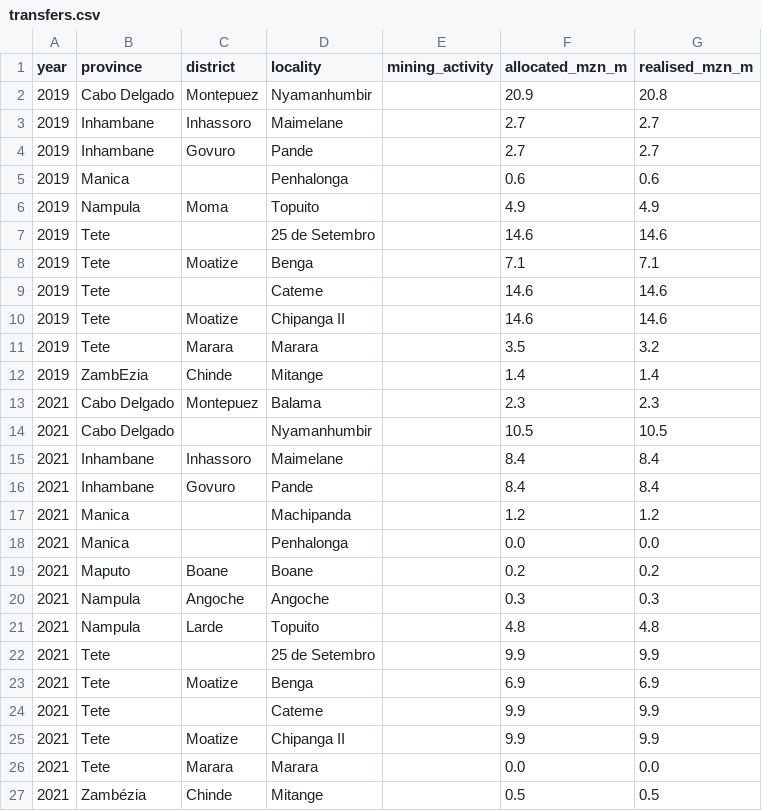
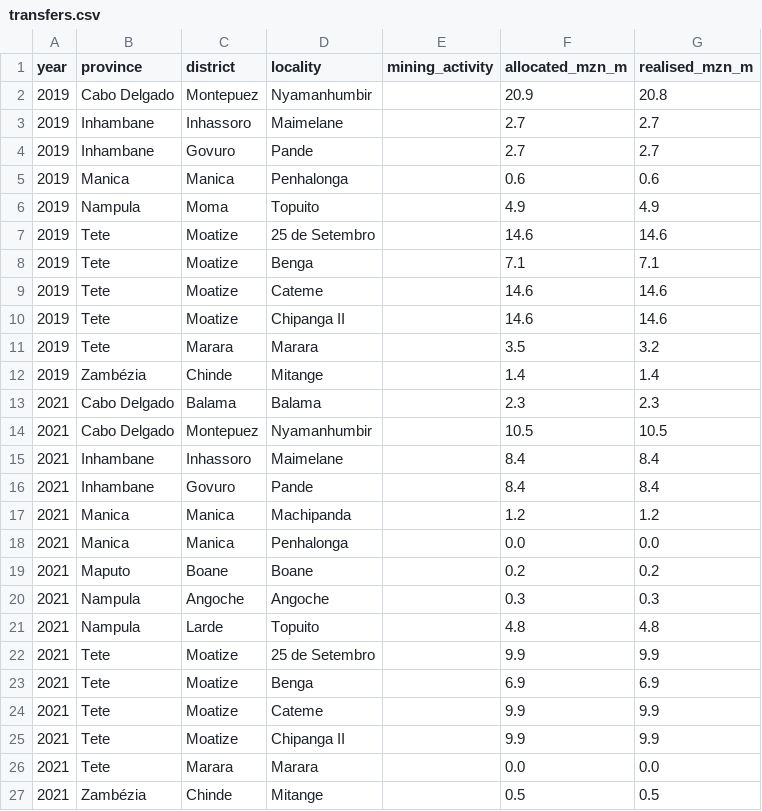
Before and after one commit to eltonlaice/quinhao, a CSV file: data/transfers.csv, drawn as a sheet; only a part is shown; the diff covers the shown part only.

Commit message:
Add the public page: pick your locality, see what was transferred
Single 17 KB HTML file, no external requests, works offline once loaded.
Also corrects locality/district labels the column parser mis-assigned where
the source merges district cells vertically.

```diff
--- a/data/transfers.csv
+++ b/data/transfers.csv
@@ -4,16 +4,16 @@ year,province,district,locality,mining_activity,allocated_mzn_m,realised_mzn_m
 2019,Inhambane,Govuro,Pande,,2.7,2.7
-2019,Manica,,Penhalonga,,0.6,0.6
+2019,Manica,Manica,Penhalonga,,0.6,0.6
 2019,Nampula,Moma,Topuito,,4.9,4.9
-2019,Tete,,25 de Setembro,,14.6,14.6
+2019,Tete,Moatize,25 de Setembro,,14.6,14.6
 2019,Tete,Moatize,Benga,,7.1,7.1
-2019,Tete,,Cateme,,14.6,14.6
+2019,Tete,Moatize,Cateme,,14.6,14.6
 2019,Tete,Moatize,Chipanga II,,14.6,14.6
 2019,Tete,Marara,Marara,,3.5,3.2
-2019,ZambEzia,Chinde,Mitange,,1.4,1.4
-2021,Cabo Delgado,Montepuez,Balama,,2.3,2.3
-2021,Cabo Delgado,,Nyamanhumbir,,10.5,10.5
+2019,Zambézia,Chinde,Mitange,,1.4,1.4
+2021,Cabo Delgado,Balama,Balama,,2.3,2.3
+2021,Cabo Delgado,Montepuez,Nyamanhumbir,,10.5,10.5
 2021,Inhambane,Inhassoro,Maimelane,,8.4,8.4
 2021,Inhambane,Govuro,Pande,,8.4,8.4
-2021,Manica,,Machipanda,,1.2,1.2
-2021,Manica,,Penhalonga,,0.0,0.0
+2021,Manica,Manica,Machipanda,,1.2,1.2
+2021,Manica,Manica,Penhalonga,,0.0,0.0
 2021,Maputo,Boane,Boane,,0.2,0.2
@@ -21,5 +21,5 @@ year,province,district,locality,mining_activity,allocated_mzn_m,realised_mzn_m
 2021,Nampula,Larde,Topuito,,4.8,4.8
-2021,Tete,,25 de Setembro,,9.9,9.9
+2021,Tete,Moatize,25 de Setembro,,9.9,9.9
 2021,Tete,Moatize,Benga,,6.9,6.9
-2021,Tete,,Cateme,,9.9,9.9
+2021,Tete,Moatize,Cateme,,9.9,9.9
 2021,Tete,Moatize,Chipanga II,,9.9,9.9
```
Also changed, not shown: 8 added rows, 8 removed rows and 30 edited cells elsewhere in this file, 3 other files.
